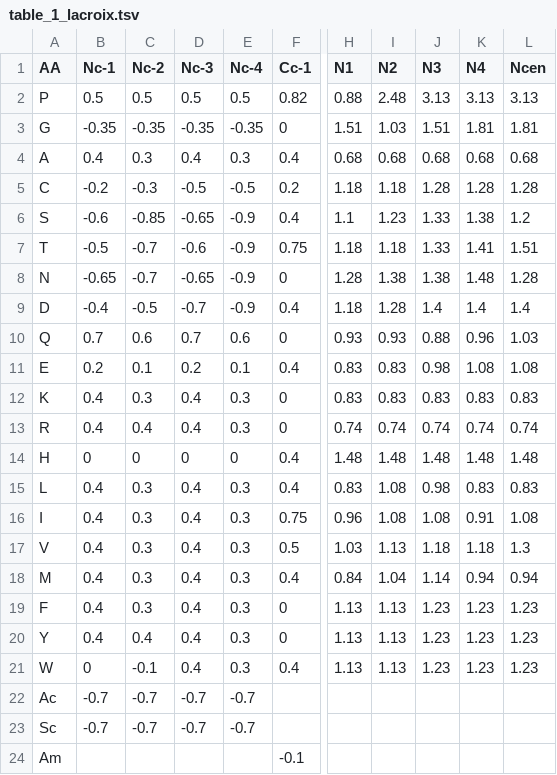
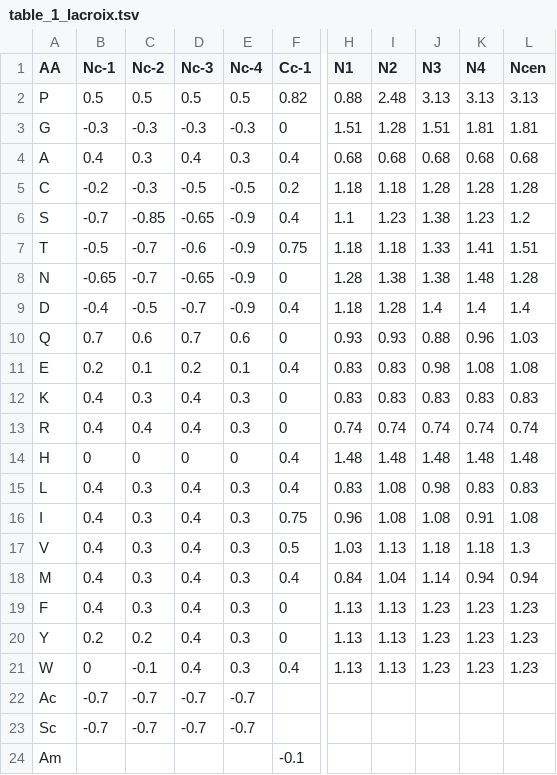
Before and after one commit to mengqvist/AGADIR, a TSV file: pyagadir/data/params/table_1_lacroix.tsv, drawn as a sheet; only a part is shown, gaps mark what is left out; the diff names each change by its address in the sheet, - before the commit and + after, or states it on an @@ line.

Commit message:
intrinsic propensities had drifted, bring back to paper values

```diff
--- a/pyagadir/data/params/table_1_lacroix.tsv
+++ b/pyagadir/data/params/table_1_lacroix.tsv
-B3 (Nc-1): -0.35
+B3 (Nc-1): -0.3
-C3 (Nc-2): -0.35
+C3 (Nc-2): -0.3
-D3 (Nc-3): -0.35
+D3 (Nc-3): -0.3
-E3 (Nc-4): -0.35
+E3 (Nc-4): -0.3
-I3 (N2): 1.03
+I3 (N2): 1.28
-B6 (Nc-1): -0.6
+B6 (Nc-1): -0.7
-J6 (N3): 1.33
+J6 (N3): 1.38
-K6 (N4): 1.38
+K6 (N4): 1.23
-B20 (Nc-1): 0.4
+B20 (Nc-1): 0.2
-C20 (Nc-2): 0.4
+C20 (Nc-2): 0.2
```
